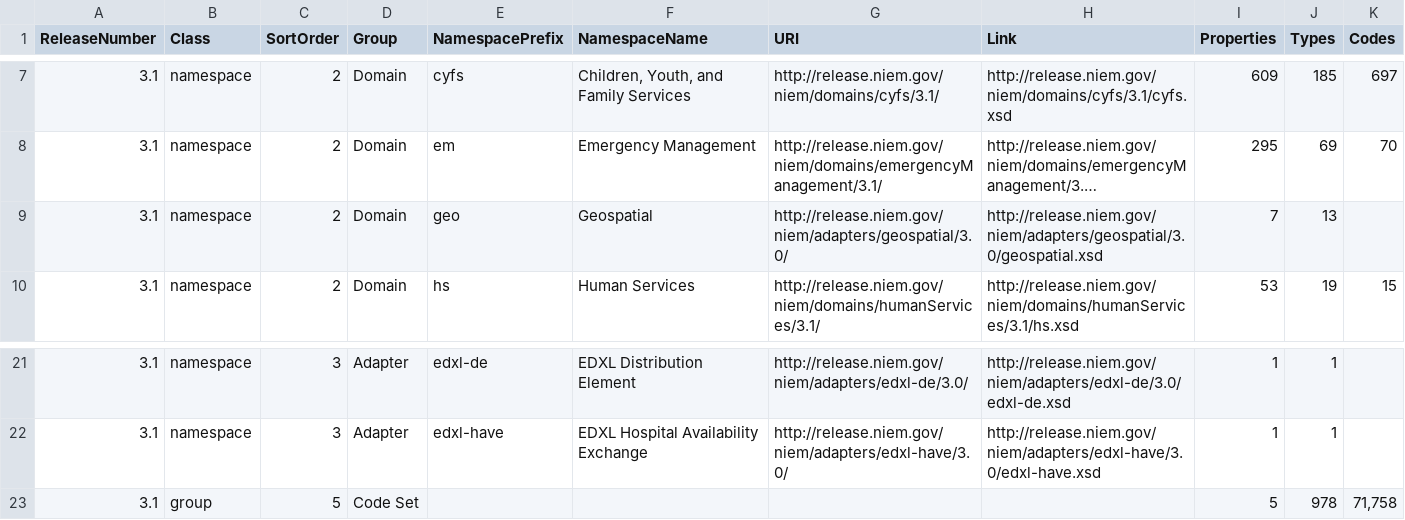
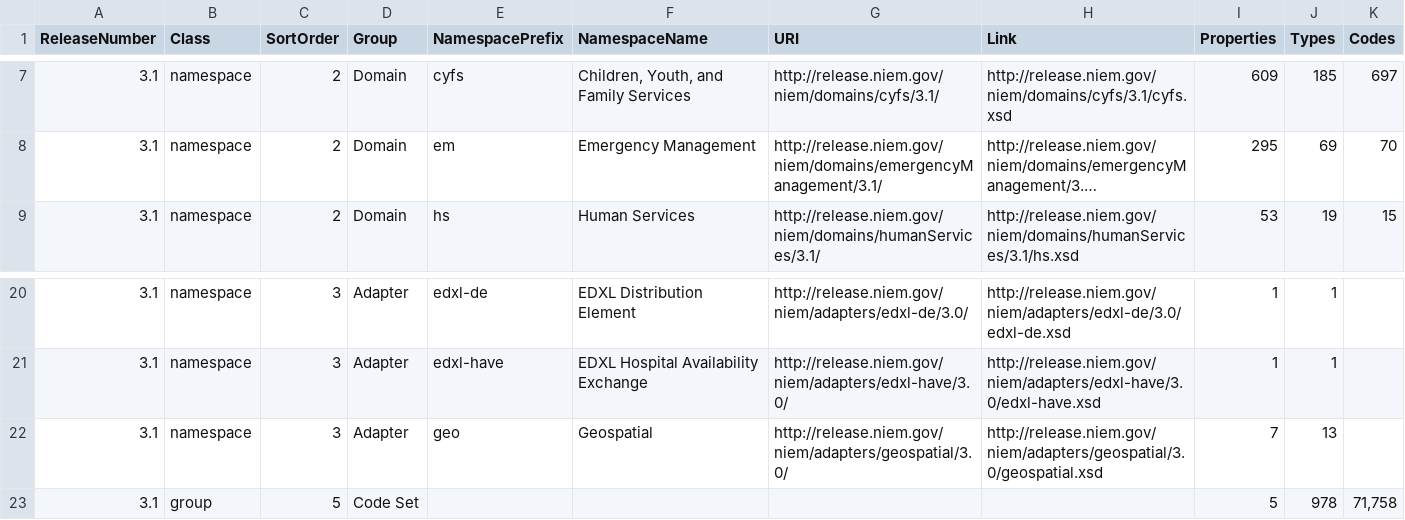
Before and after one commit to NIEM/NIEM.github.io, a CSV file: _data/model/stats/stats-3_1.csv, drawn as a sheet; only a part is shown, gaps mark what is left out; long unchanged cells end in …; removed rows and columns are numbered as before the commit, all else as after; the diff names each change by its address in the sheet, - before the commit and + after, or states it on an @@ line.

```diff
--- a/_data/model/stats/stats-3_1.csv
+++ b/_data/model/stats/stats-3_1.csv
-row 9: 3.1 | namespace | 2 | Domain | geo | Geospatial | http://release.niem.gov/niem/adapters/geospatial/3.0/ | http://release.niem.gov/niem/adapters/geospatial/3.0/geospatial.xsd | 7 | 13
+row 22: 3.1 | namespace | 3 | Adapter | geo | Geospatial | http://release.niem.gov/niem/adapters/geospatial/3.0/ | http://release.niem.gov/niem/adapters/geospatial/3.0/geospatial.xsd | 7 | 13
```
Also changed, not shown: _data/model/stats/stats-2_0.csv, _data/model/stats/stats-2_1.csv, 5 other files.
